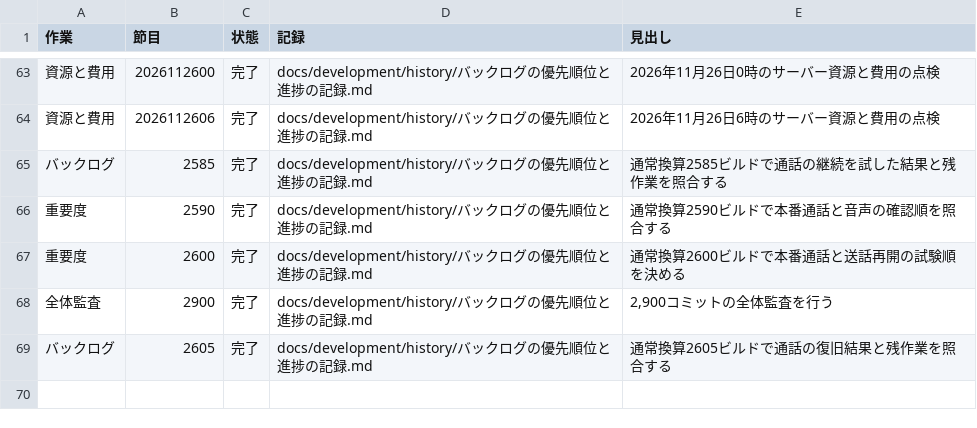
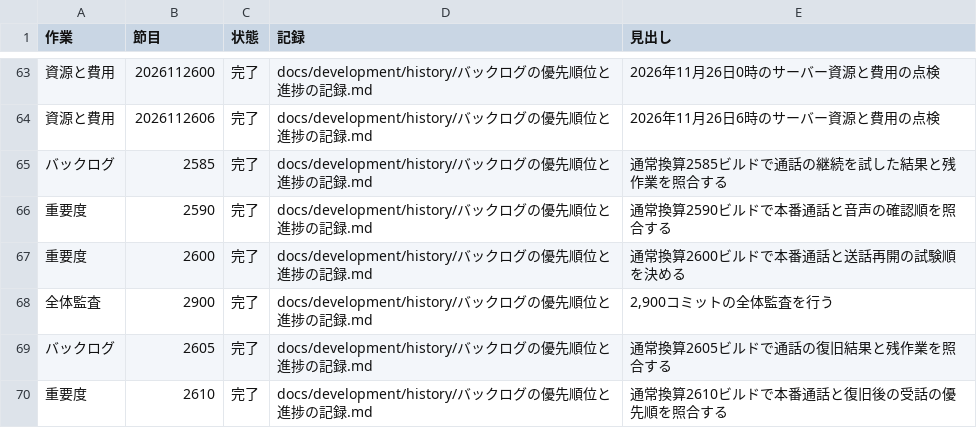
Before and after one commit to eroccowaruico/RideCom, a TSV file: docs/development/history/定期作業の受入.tsv, drawn as a sheet; only a part is shown, gaps mark what is left out; the diff names each change by its address in the sheet, - before the commit and + after, or states it on an @@ line.

Commit message:
本番通話と復旧後の受話の優先順を定期点検する
指示の要約
通常換算2610ビルドの節目で、優先指示と検証済みの範囲を照合する。

目的
本番通話を優先し、資格を待つ間に手元で進める一件を決める。

変更内容
- 既定の端末登録と本番の確認待ち、語頭と出力の欠落をそれぞれ照合
- 本番と近距離の既存証跡、Sandbox通知の作業順を記録
- 文書検査・独立評価・変更監査を通して重要度@2610を記録

Ride-Periodic: 重要度@2610

```diff
--- a/docs/development/history/定期作業の受入.tsv
+++ b/docs/development/history/定期作業の受入.tsv
+row 70: 重要度 | 2610 | 完了 | docs/development/history/バックログの優先順位と進捗の記録.md | 通常換算2610ビルドで本番通話と復旧後の受話の優先順を照合する
```
Also changed, not shown: 1 other file.
